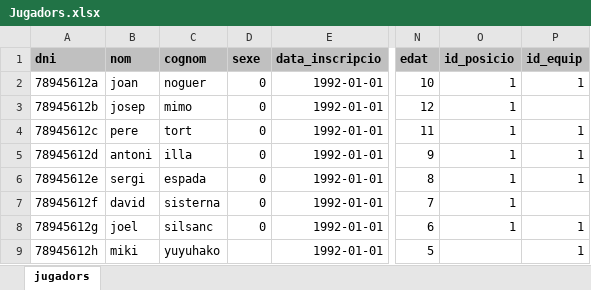
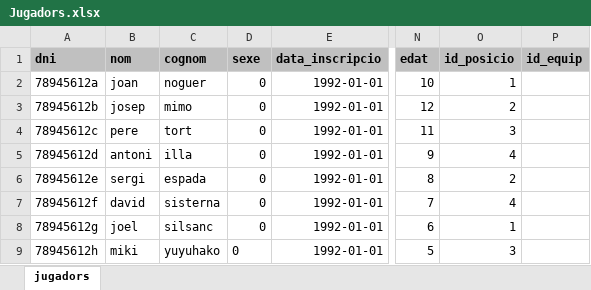
Before and after one commit to recarens/Futadmin, an Excel workbook: Gsport/Gsport/FitxersImport/Jugadors.xlsx, sheet jugadors, drawn as a sheet; only a part is shown, gaps mark what is left out; values as stored, in another font and other column widths than the file's, no borders; the diff names each change by its address in the sheet, - before the commit and + after, or states it on an @@ line.

```diff
--- a/Gsport/Gsport/FitxersImport/Jugadors.xlsx (sheet jugadors)
+++ b/Gsport/Gsport/FitxersImport/Jugadors.xlsx (sheet jugadors)
-P2 (id_equip): 1
+P2 (id_equip): (empty)
-O3 (id_posicio): 1
+O3 (id_posicio): 2
-O4 (id_posicio): 1
+O4 (id_posicio): 3
-P4:P6 (id_equip): 1
+P4:P6 (id_equip): (empty)
-O5 (id_posicio): 1
+O5 (id_posicio): 4
-O6 (id_posicio): 1
+O6 (id_posicio): 2
-O7 (id_posicio): 1
+O7 (id_posicio): 4
-P8:P9 (id_equip): 1
+P8:P9 (id_equip): (empty)
-D9 (sexe): (empty)
+D9 (sexe): 0
-O9 (id_posicio): (empty)
+O9 (id_posicio): 3
```
Also changed, not shown: 2 other files.
